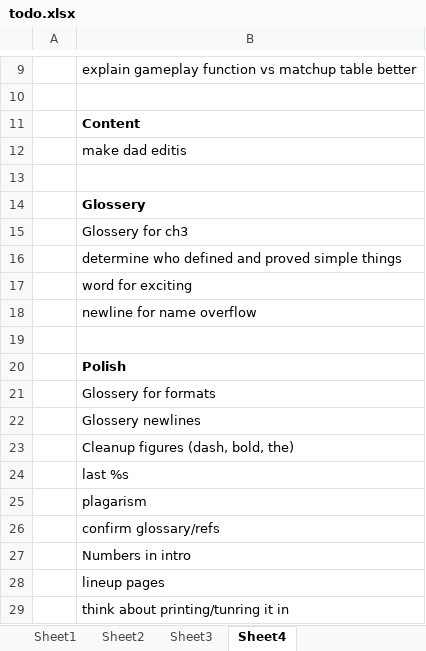
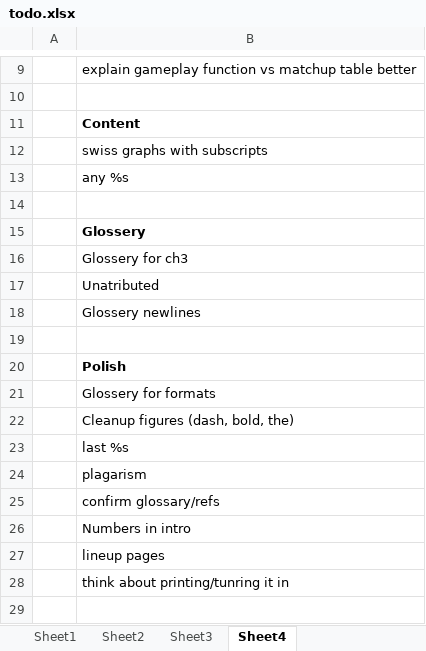
Before and after one commit to leofried/thesis, an Excel workbook: thesis-tex/excels/todo.xlsx, sheet Sheet4, drawn as a sheet; only a part is shown, gaps mark what is left out; values as stored, in another font and other column widths than the file's, no borders; removed rows and columns are numbered as before the commit, all else as after; the diff names each change by its address in the sheet, - before the commit and + after, or states it on an @@ line.

```diff
--- a/thesis-tex/excels/todo.xlsx (sheet Sheet4)
+++ b/thesis-tex/excels/todo.xlsx (sheet Sheet4)
-B12: make dad editis
+B12: swiss graphs with subscripts
+row 13:  | any %s
-B17: determine who defined and proved simple things
+B17: Unatributed
-B18: word for exciting
+B18: Glossery newlines
-row 18:  | newline for name overflow
-row 22:  | Glossery newlines
```
Also changed, not shown: 19 other files.
